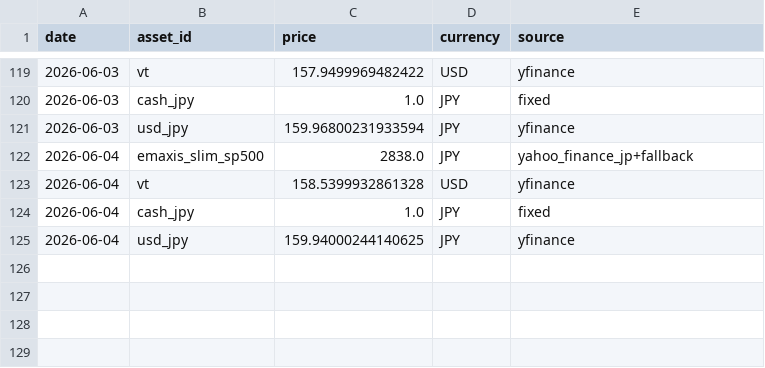
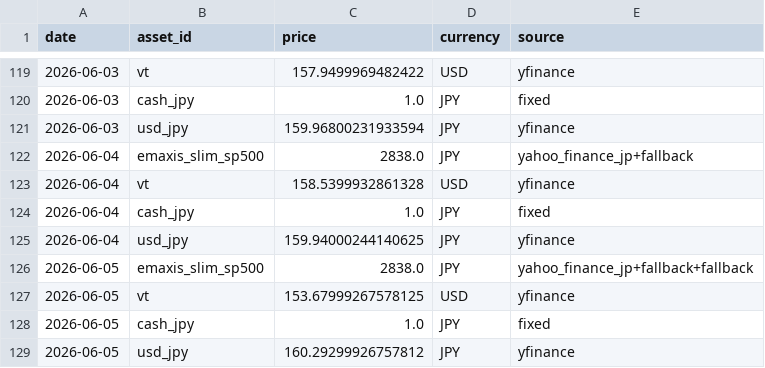
Before and after one commit to gghatano/asset-management, a CSV file: data/prices/prices.csv, drawn as a sheet; only a part is shown, gaps mark what is left out; the diff names each change by its address in the sheet, - before the commit and + after, or states it on an @@ line.

```diff
--- a/data/prices/prices.csv
+++ b/data/prices/prices.csv
+row 126: 2026-06-05 | emaxis_slim_sp500 | 2838.0 | JPY | yahoo_finance_jp+fallback+fallback
+row 127: 2026-06-05 | vt | 153.67999267578125 | USD | yfinance
+row 128: 2026-06-05 | cash_jpy | 1.0 | JPY | fixed
+row 129: 2026-06-05 | usd_jpy | 160.29299926757812 | JPY | yfinance
```
Also changed, not shown: data/portfolio/portfolio_by_asset.csv, data/portfolio/portfolio_daily.csv, 2 other files.
